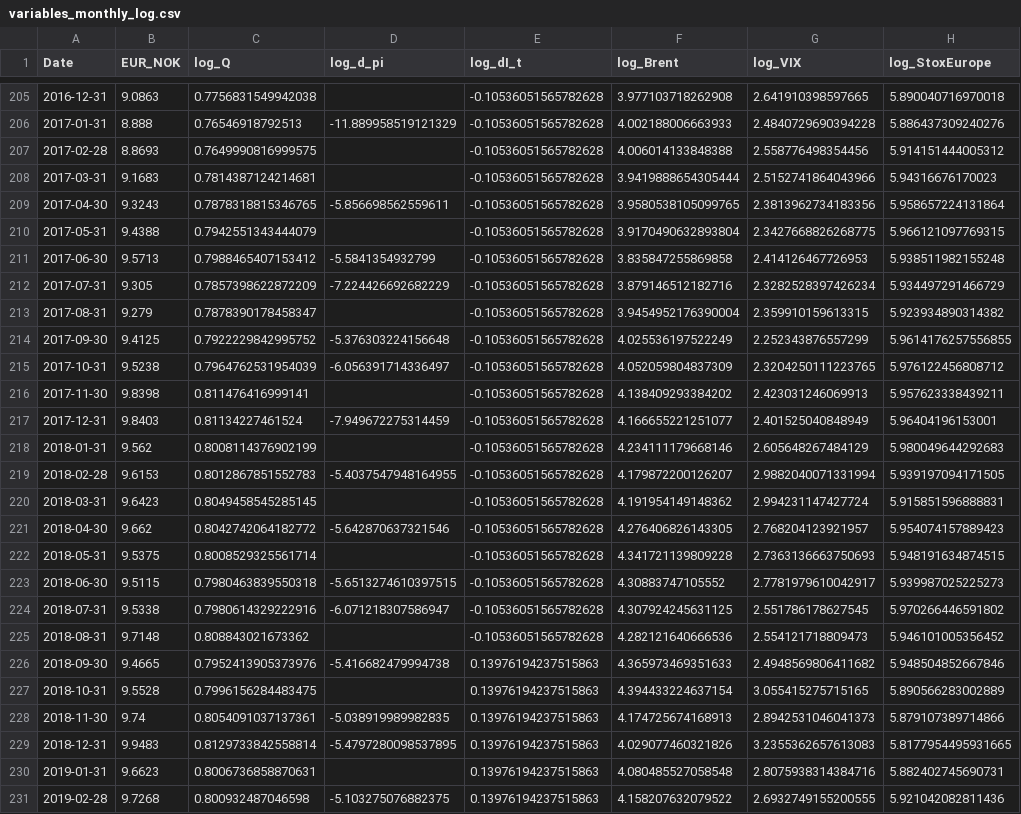
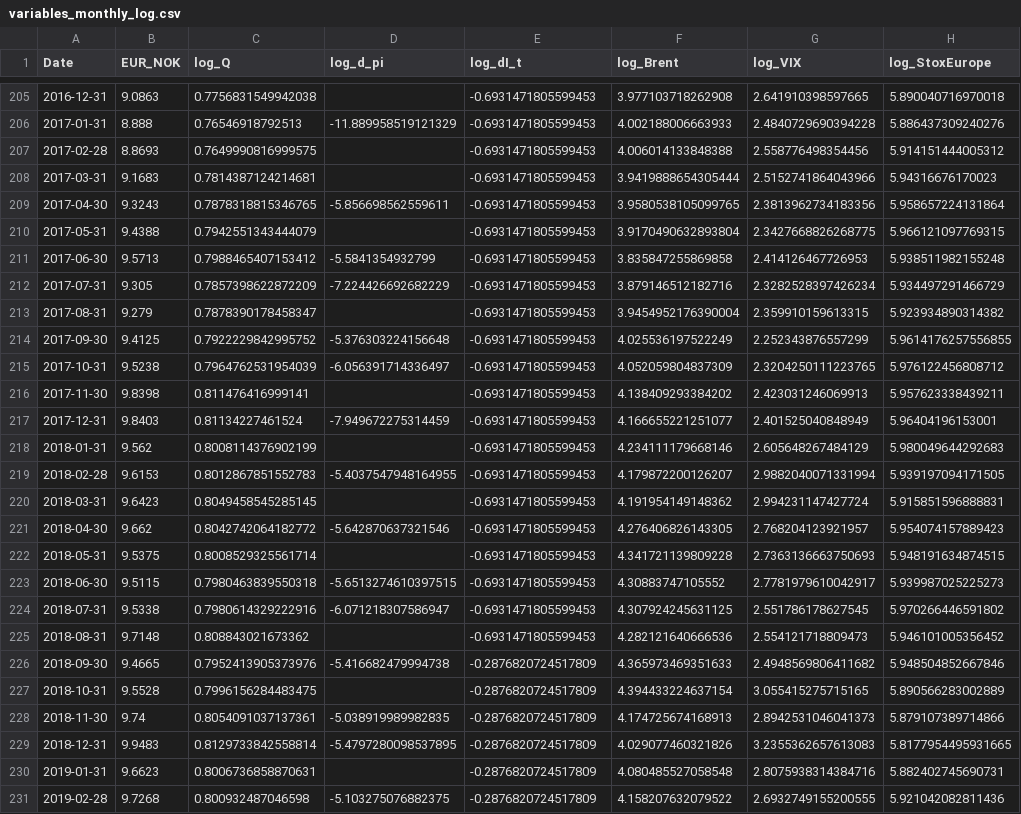
Before and after one commit to bredeespelid/Data_MasterOppgave, a CSV file: Variables/All_Variables/variables_monthly_log.csv, drawn as a sheet; only a part is shown, gaps mark what is left out; the diff covers the shown part only; the diff names each change by its address in the sheet, - before the commit and + after, or states it on an @@ line.

```diff
--- a/Variables/All_Variables/variables_monthly_log.csv
+++ b/Variables/All_Variables/variables_monthly_log.csv
-E205:E225 (log_dI_t): -0.10536051565782628
+E205:E225 (log_dI_t): -0.6931471805599453
-E226:E231 (log_dI_t): 0.13976194237515863
+E226:E231 (log_dI_t): -0.2876820724517809
```
Also changed, not shown: 1 added row and 76 edited cells elsewhere in this file, Variables/All_Variables/variables_daily.csv, Variables/All_Variables/variables_monthly.csv, 6 other files.
